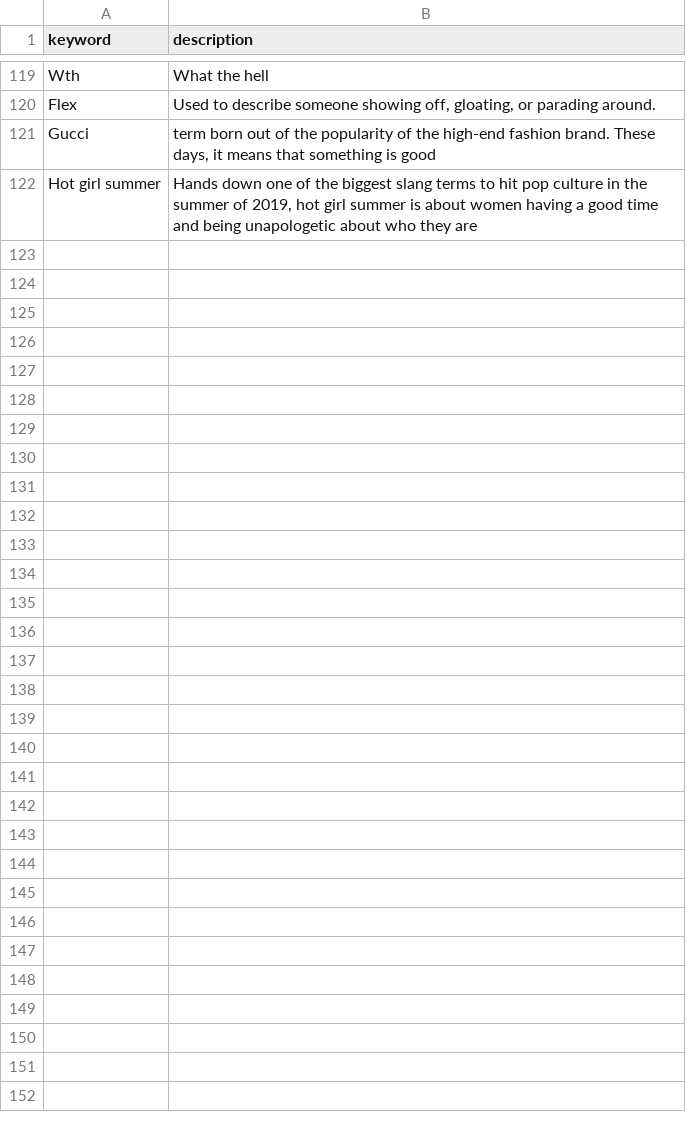
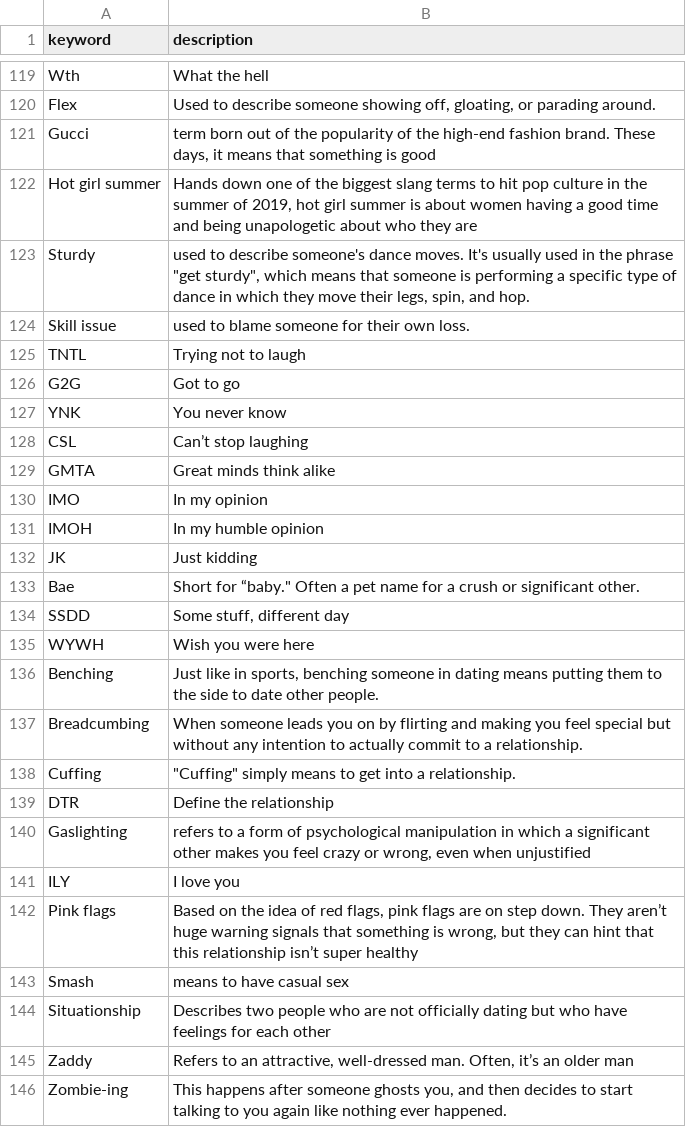
Before and after one commit to kaspercools/genz-dataset, a CSV file: genz_slang.csv, drawn as a sheet; only a part is shown, gaps mark what is left out; the diff covers the shown part only; the diff names each change by its address in the sheet, - before the commit and + after, or states it on an @@ line.

Commit message:
added extra voc and abbreviations

```diff
--- a/genz_slang.csv
+++ b/genz_slang.csv
+row 123: Sturdy | used to describe someone's dance moves. It's usually used in the phrase "get sturdy", which means that someone is performing a specific type of dance in which they move their legs, spin, and hop.
+row 124: Skill issue | used to blame someone for their own loss.
+row 125: TNTL | Trying not to laugh
+row 126: G2G | Got to go
+row 127: YNK | You never know
+row 128: CSL | Can’t stop laughing
+row 129: GMTA | Great minds think alike
+row 130: IMO | In my opinion
+row 131: IMOH | In my humble opinion
+row 132: JK | Just kidding
+row 133: Bae | Short for “baby." Often a pet name for a crush or significant other.
+row 134: SSDD | Some stuff, different day
+row 135: WYWH | Wish you were here
+row 136: Benching | Just like in sports, benching someone in dating means putting them to the side to date other people.
+row 137: Breadcumbing | When someone leads you on by flirting and making you feel special but without any intention to actually commit to a relationship.
+row 138: Cuffing | "Cuffing" simply means to get into a relationship.
+row 139: DTR | Define the relationship
+row 140: Gaslighting | refers to a form of psychological manipulation in which a significant other makes you feel crazy or wrong, even when unjustified
+row 141: ILY | I love you
+row 142: Pink flags | Based on the idea of red flags, pink flags are on step down. They aren’t huge warning signals that something is wrong, but they can hint that this relationship isn’t super healthy
+row 143: Smash | means to have casual sex
+row 144: Situationship | Describes two people who are not officially dating but who have feelings for each other
+row 145: Zaddy | Refers to an attractive, well-dressed man. Often, it’s an older man
+row 146: Zombie-ing | This happens after someone ghosts you, and then decides to start talking to you again like nothing ever happened.
```
Also changed, not shown: 1 edited cell elsewhere in this file.
